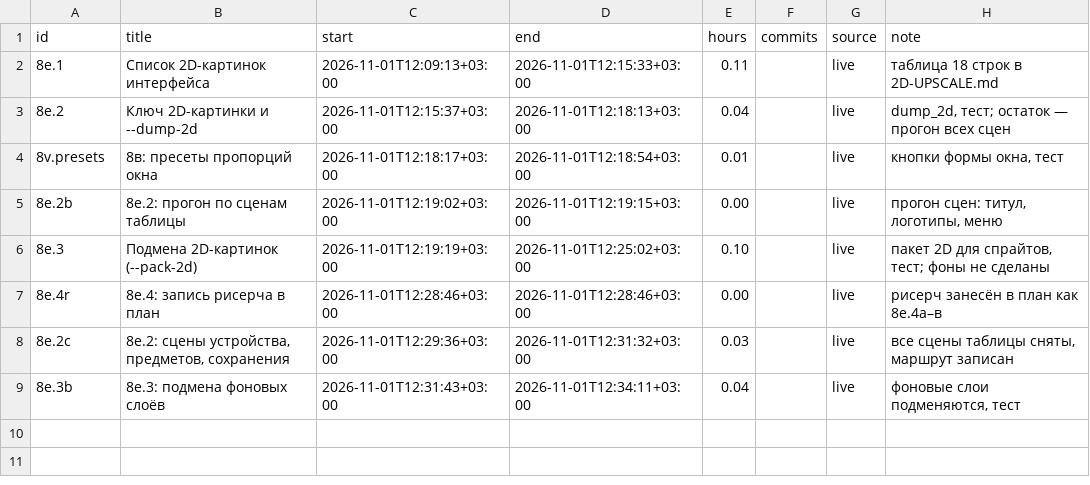
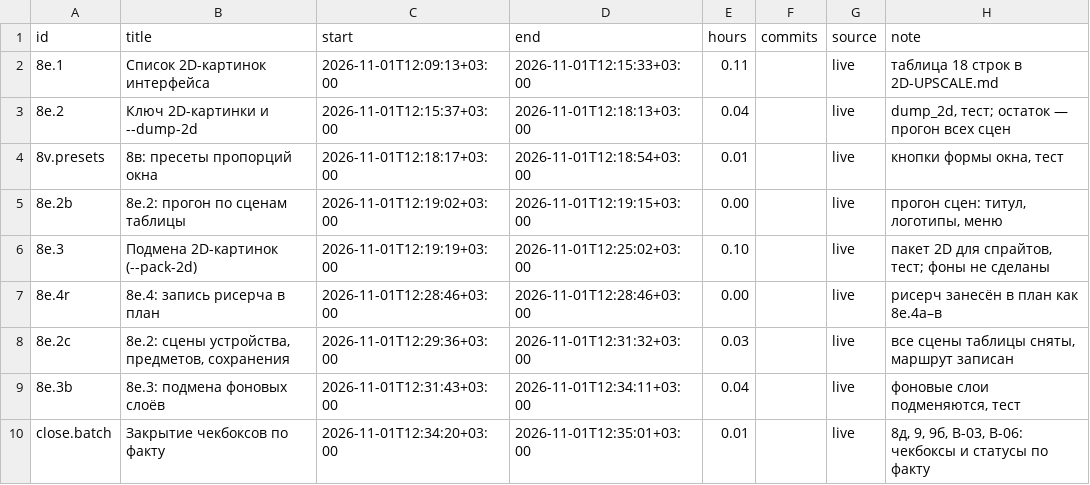
Before and after one commit to DmitriiTrifonov/sunpetal, a CSV file: tools/roadmap/timelog.csv, drawn as a sheet; the diff names each change by its address in the sheet, - before the commit and + after, or states it on an @@ line.

```diff
--- a/tools/roadmap/timelog.csv
+++ b/tools/roadmap/timelog.csv
+row 10: close.batch | Закрытие чекбоксов по факту | 2026-11-01T12:34:20+03:00 | 2026-11-01T12:35:01+03:00 | 0.01 |  | live | 8д, 9, 9б, B-03, B-06: чекбоксы и статусы по факту
```
Also changed, not shown: tools/roadmap/history.csv, 4 other files.
